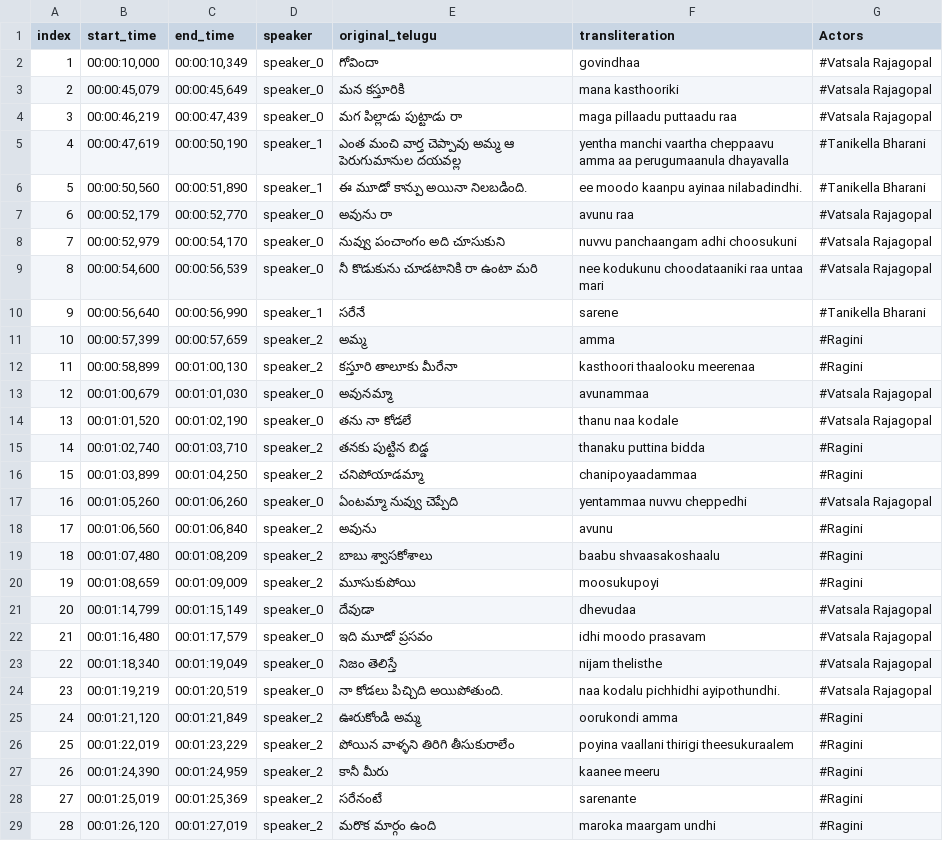
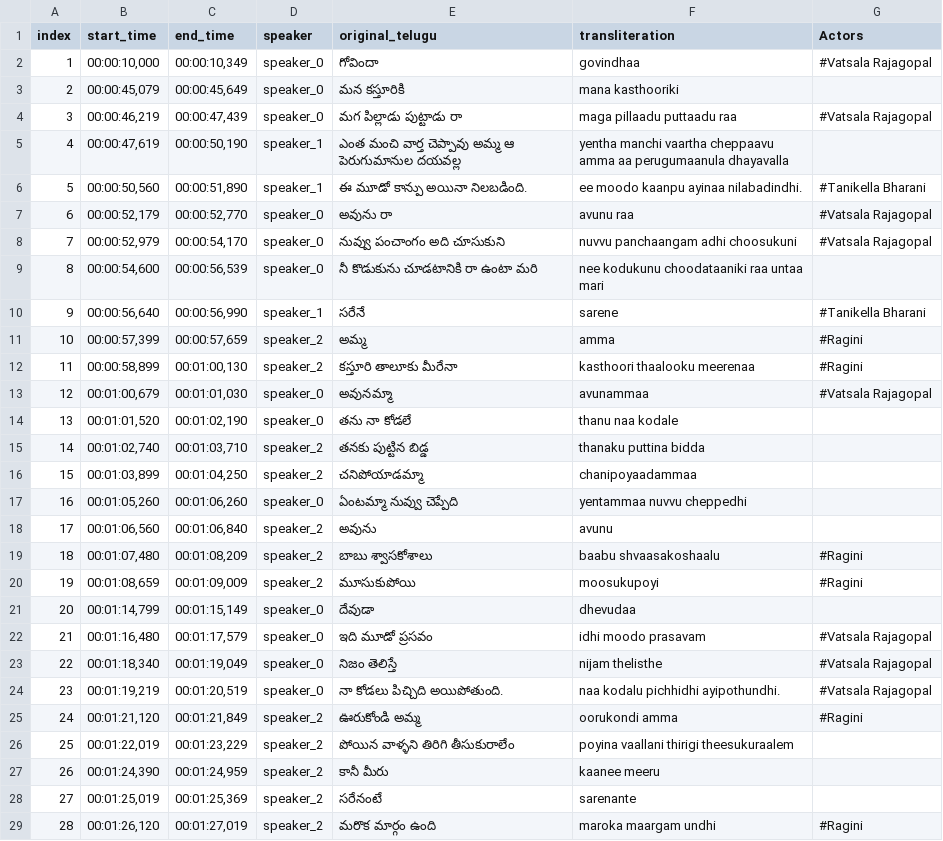
Before and after one commit to pavankumarwwe/Face-Tagger, a CSV file: tagged_movies/Adhurs_transliterated_tagged.csv, drawn as a sheet; only a part is shown; the diff covers the shown part only.

Commit message:
Update tagged_movies/Adhurs_transliterated_tagged.csv via web UI

```diff
--- a/tagged_movies/Adhurs_transliterated_tagged.csv
+++ b/tagged_movies/Adhurs_transliterated_tagged.csv
@@ -2,5 +2,5 @@
 1,"00:00:10,000","00:00:10,349",speaker_0,గోవిందా,govindhaa,#Vatsala Rajagopal
-2,"00:00:45,079","00:00:45,649",speaker_0,మన కస్తూరికి,mana kasthooriki,#Vatsala Rajagopal
+2,"00:00:45,079","00:00:45,649",speaker_0,మన కస్తూరికి,mana kasthooriki,
 3,"00:00:46,219","00:00:47,439",speaker_0,మగ పిల్లాడు పుట్టాడు రా,maga pillaadu puttaadu raa,#Vatsala Rajagopal
-4,"00:00:47,619","00:00:50,190",speaker_1,ఎంత మంచి వార్త చెప్పావు అమ్మ ఆ పెరుగుమానుల దయవల్ల,yentha manchi vaartha cheppaavu amma aa perugumaanula dhayavalla,#Tanikella Bharani
+4,"00:00:47,619","00:00:50,190",speaker_1,ఎంత మంచి వార్త చెప్పావు అమ్మ ఆ పెరుగుమానుల దయవల్ల,yentha manchi vaartha cheppaavu amma aa perugumaanula dhayavalla,
 5,"00:00:50,560","00:00:51,890",speaker_1,ఈ మూడో కాన్పు అయినా నిలబడింది.,ee moodo kaanpu ayinaa nilabadindhi.,#Tanikella Bharani
@@ -8,3 +8,3 @@
 7,"00:00:52,979","00:00:54,170",speaker_0,నువ్వు పంచాంగం అది చూసుకుని,nuvvu panchaangam adhi choosukuni,#Vatsala Rajagopal
-8,"00:00:54,600","00:00:56,539",speaker_0,నీ కొడుకును చూడటానికి రా ఉంటా మరి,nee kodukunu choodataaniki raa untaa mari,#Vatsala Rajagopal
+8,"00:00:54,600","00:00:56,539",speaker_0,నీ కొడుకును చూడటానికి రా ఉంటా మరి,nee kodukunu choodataaniki raa untaa mari,
 9,"00:00:56,640","00:00:56,990",speaker_1,సరేనే,sarene,#Tanikella Bharani
@@ -13,10 +13,10 @@
 12,"00:01:00,679","00:01:01,030",speaker_0,అవునమ్మా,avunammaa,#Vatsala Rajagopal
-13,"00:01:01,520","00:01:02,190",speaker_0,తను నా కోడలే,thanu naa kodale,#Vatsala Rajagopal
-14,"00:01:02,740","00:01:03,710",speaker_2,తనకు పుట్టిన బిడ్డ,thanaku puttina bidda,#Ragini
-15,"00:01:03,899","00:01:04,250",speaker_2,చనిపోయాడమ్మా,chanipoyaadammaa,#Ragini
-16,"00:01:05,260","00:01:06,260",speaker_0,ఏంటమ్మా నువ్వు చెప్పేది,yentammaa nuvvu cheppedhi,#Vatsala Rajagopal
-17,"00:01:06,560","00:01:06,840",speaker_2,అవును,avunu,#Ragini
+13,"00:01:01,520","00:01:02,190",speaker_0,తను నా కోడలే,thanu naa kodale,
+14,"00:01:02,740","00:01:03,710",speaker_2,తనకు పుట్టిన బిడ్డ,thanaku puttina bidda,
+15,"00:01:03,899","00:01:04,250",speaker_2,చనిపోయాడమ్మా,chanipoyaadammaa,
+16,"00:01:05,260","00:01:06,260",speaker_0,ఏంటమ్మా నువ్వు చెప్పేది,yentammaa nuvvu cheppedhi,
+17,"00:01:06,560","00:01:06,840",speaker_2,అవును,avunu,
 18,"00:01:07,480","00:01:08,209",speaker_2,బాబు శ్వాసకోశాలు,baabu shvaasakoshaalu,#Ragini
 19,"00:01:08,659","00:01:09,009",speaker_2,మూసుకుపోయి,moosukupoyi,#Ragini
-20,"00:01:14,799","00:01:15,149",speaker_0,దేవుడా,dhevudaa,#Vatsala Rajagopal
+20,"00:01:14,799","00:01:15,149",speaker_0,దేవుడా,dhevudaa,
 21,"00:01:16,480","00:01:17,579",speaker_0,ఇది మూడో ప్రసవం,idhi moodo prasavam,#Vatsala Rajagopal
@@ -25,5 +25,5 @@
 24,"00:01:21,120","00:01:21,849",speaker_2,ఊరుకోండి అమ్మ,oorukondi amma,#Ragini
-25,"00:01:22,019","00:01:23,229",speaker_2,పోయిన వాళ్ళని తిరిగి తీసుకురాలేం,poyina vaallani thirigi theesukuraalem,#Ragini
-26,"00:01:24,390","00:01:24,959",speaker_2,కానీ మీరు,kaanee meeru,#Ragini
-27,"00:01:25,019","00:01:25,369",speaker_2,సరేనంటే,sarenante,#Ragini
+25,"00:01:22,019","00:01:23,229",speaker_2,పోయిన వాళ్ళని తిరిగి తీసుకురాలేం,poyina vaallani thirigi theesukuraalem,
+26,"00:01:24,390","00:01:24,959",speaker_2,కానీ మీరు,kaanee meeru,
+27,"00:01:25,019","00:01:25,369",speaker_2,సరేనంటే,sarenante,
 28,"00:01:26,120","00:01:27,019",speaker_2,మరొక మార్గం ఉంది,maroka maargam undhi,#Ragini
```
Also changed, not shown: 36 edited cells elsewhere in this file.
